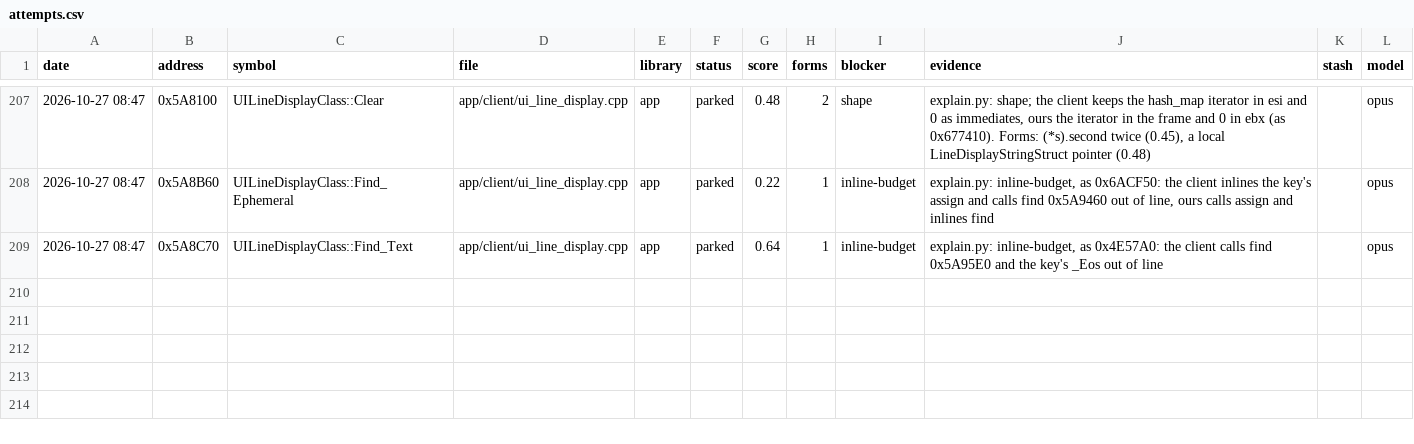
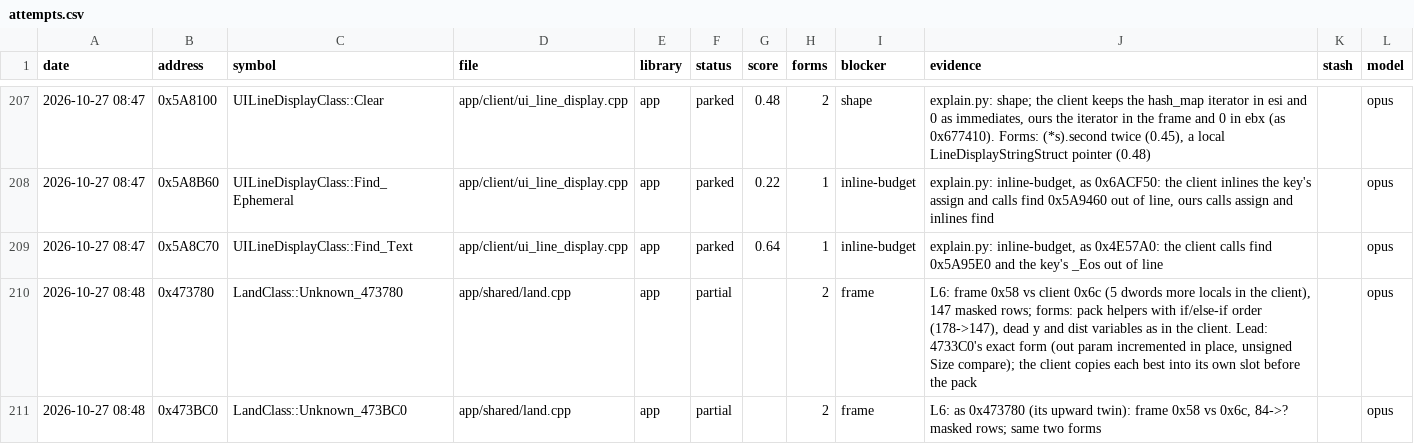
Before and after one commit to Open-EnB/EnB, a CSV file: docs/data/attempts.csv, drawn as a sheet; only a part is shown, gaps mark what is left out; the diff names each change by its address in the sheet, - before the commit and + after, or states it on an @@ line.

```diff
--- a/docs/data/attempts.csv
+++ b/docs/data/attempts.csv
+row 210: 2026-10-27 08:48 | 0x473780 | LandClass::Unknown_473780 | app/shared/land.cpp | app | partial |  | 2 | frame | L6: frame 0x58 vs client 0x6c (5 dwords more locals in the client), 147 masked rows; forms: pack helpers with if/else-if order (178->147), dead y and dist variables as in the client. Lead: 4733C0's exact form (out param incremented in place, unsigned Size compare); the client copies each best into its own slot before the pack |  | opus
+row 211: 2026-10-27 08:48 | 0x473BC0 | LandClass::Unknown_473BC0 | app/shared/land.cpp | app | partial |  | 2 | frame | L6: as 0x473780 (its upward twin): frame 0x58 vs 0x6c, 84->? masked rows; same two forms |  | opus
```
Also changed, not shown: 7 other files.
